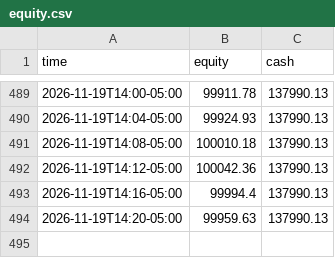
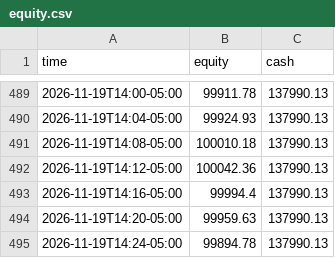
Before and after one commit to RobotsInc/paper-trader, a CSV file: data/equity.csv, drawn as a sheet; only a part is shown, gaps mark what is left out.

```diff
--- a/data/equity.csv
+++ b/data/equity.csv
@@ -494 +494,2 @@ time,equity,cash
 2026-11-19T14:20-05:00,99959.63,137990.13
+2026-11-19T14:24-05:00,99894.78,137990.13
```
Also changed, not shown: 2 other files.
